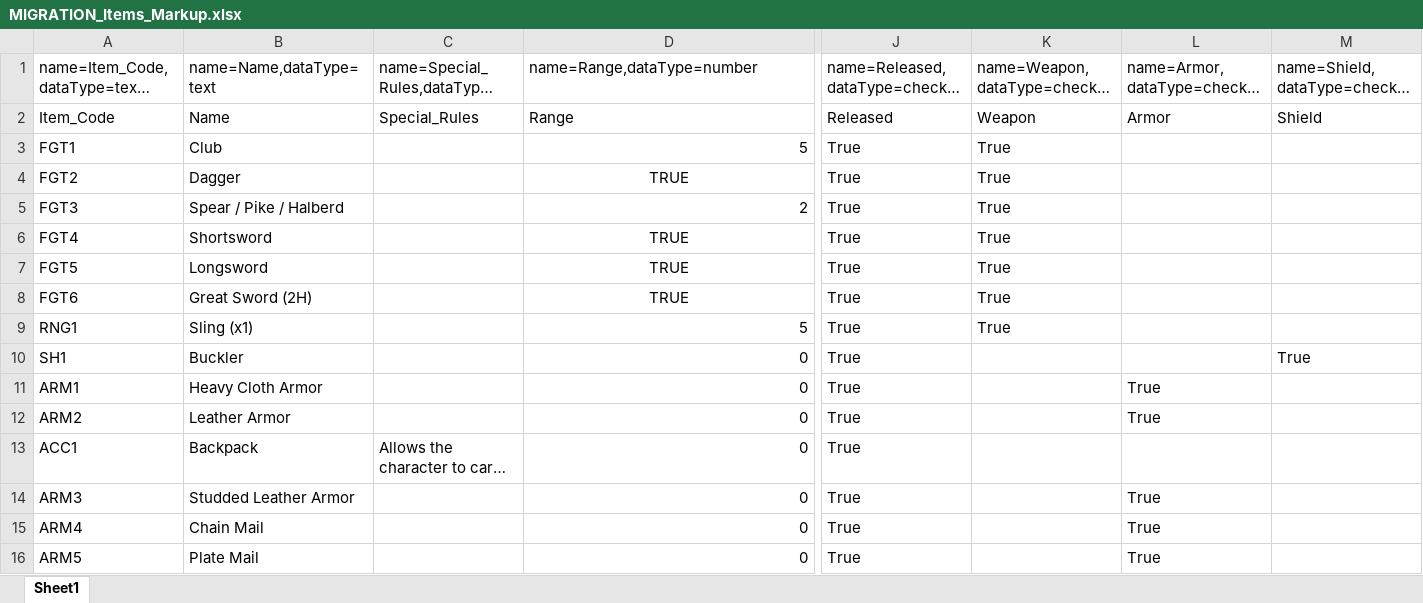
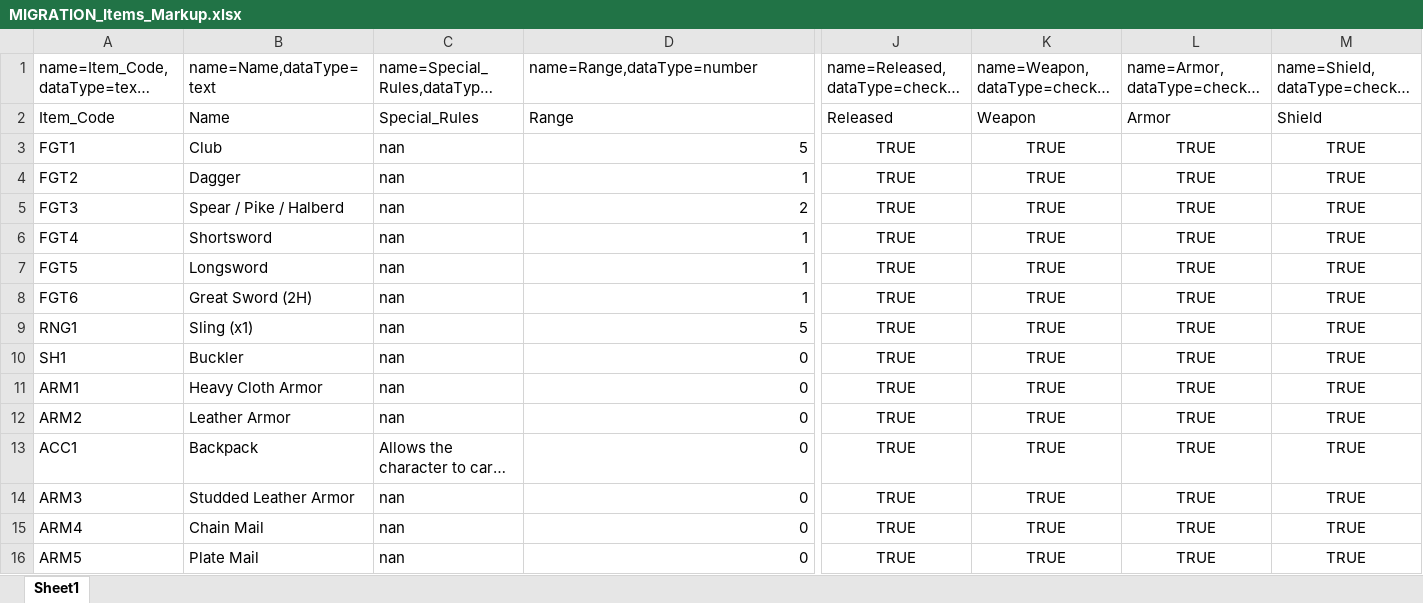
Before and after one commit to campbj49/123GoPythonDatabaseMigration, an Excel workbook: tmp_sheets/MIGRATION_Items_Markup.xlsx, sheet Sheet1, drawn as a sheet; only a part is shown, gaps mark what is left out; long unchanged cells end in …; values as stored, in another font and other column widths than the file's, no borders; the diff covers the shown part only; the diff names each change by its address in the sheet, - before the commit and + after, or states it on an @@ line.

Commit message:
columns of the primary types are now cast into those types to ensure data integrity on a per-column basis

```diff
--- a/tmp_sheets/MIGRATION_Items_Markup.xlsx (sheet Sheet1)
+++ b/tmp_sheets/MIGRATION_Items_Markup.xlsx (sheet Sheet1)
-C3:C12: (empty)
+C3:C12: nan
-J3:J16: True
+J3:J16: TRUE
-J3:K9 alignment: left
+J3:K9 alignment: center
-K3:K9: True
+K3:K9: TRUE
-L3:L10: (empty)
+L3:L10: TRUE
-M3:M9: (empty)
+M3:M9: TRUE
-D4: TRUE
+D4: 1
-D4 alignment: center
+D4 alignment: right
-D6:D8: TRUE
+D6:D8: 1
-D6:D8 alignment: center
+D6:D8 alignment: right
-J10:J16 alignment: left
+J10:J16 alignment: center
-K10:K16: (empty)
+K10:K16: TRUE
-M10: True
+M10: TRUE
-M10 alignment: left
+M10 alignment: center
-L11:L12: True
+L11:L12: TRUE
-L11:L12 alignment: left
+L11:L12 alignment: center
-M11:M16: (empty)
+M11:M16: TRUE
-L13: (empty)
+L13: TRUE
-C14:C16: (empty)
+C14:C16: nan
-L14:L16: True
+L14:L16: TRUE
-L14:L16 alignment: left
+L14:L16 alignment: center
```
Also changed, not shown: 84 edited cells and cell formats elsewhere in this sheet, tmp_sheets/MIGRATION_Item_Types.xlsx, tmp_sheets/MIGRATION_Technological_Ages.xlsx, 1 other file.
